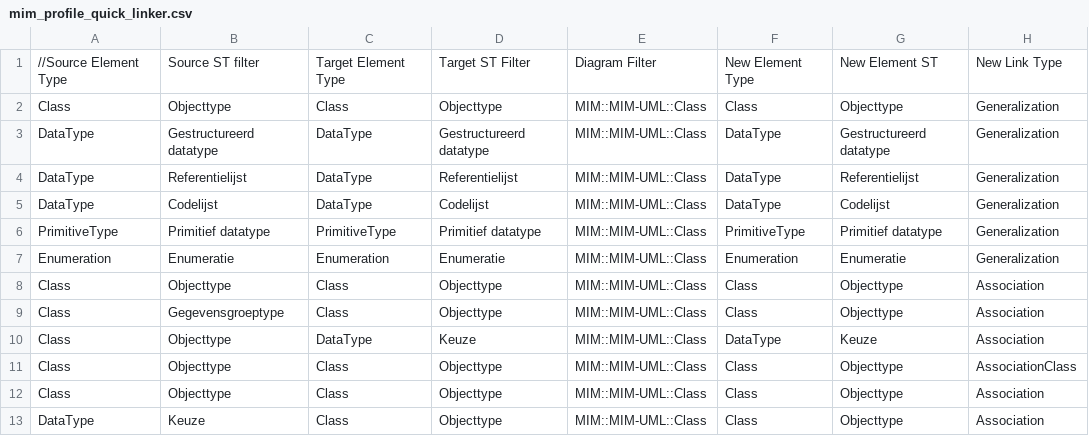
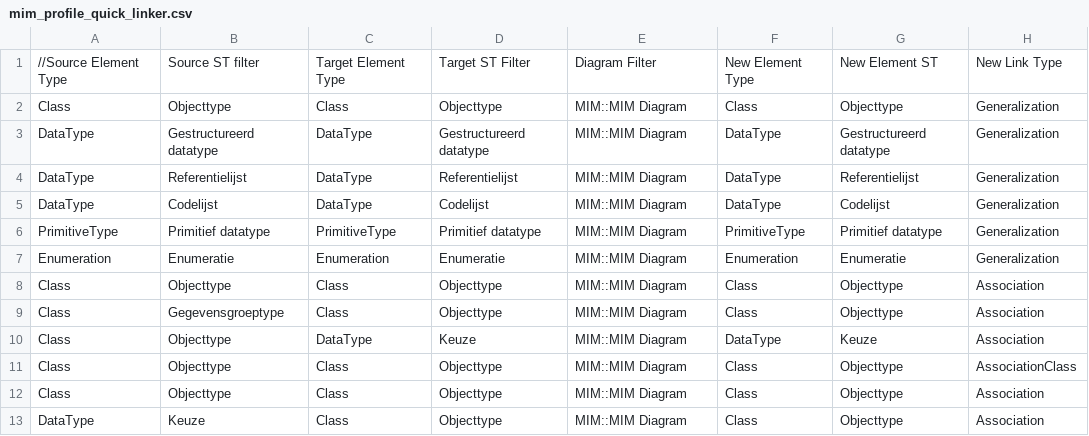
Before and after one commit to Geonovum/MIM-Werkomgeving, a CSV file: UML profieltooling/werkversie1.1.1/mim_profile_quick_linker.csv, drawn as a sheet; only a part is shown; the diff names each change by its address in the sheet, - before the commit and + after, or states it on an @@ line.

Commit message:
toevoegen update quicklinker

```diff
--- a/UML profieltooling/werkversie1.1.1/mim_profile_quick_linker.csv
+++ b/UML profieltooling/werkversie1.1.1/mim_profile_quick_linker.csv
-E2:E13: MIM::MIM-UML::Class
+E2:E13: MIM::MIM Diagram
```
